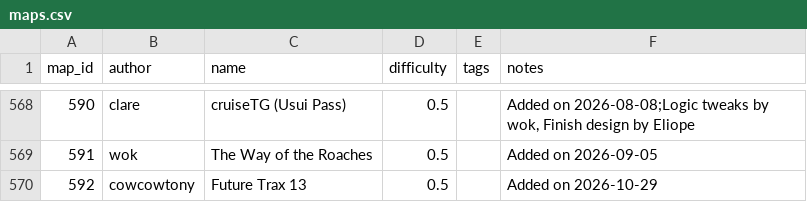
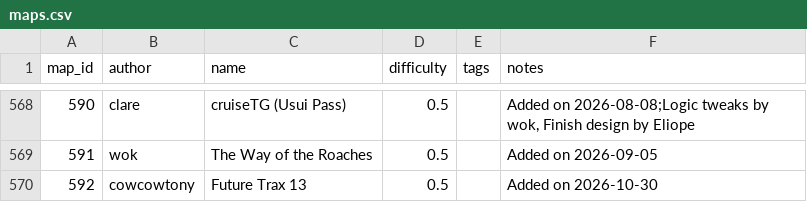
Before and after one commit to vv4t/Aottg2-Racing-Maps, a CSV file: maps.csv, drawn as a sheet; only a part is shown, gaps mark what is left out.

Commit message:
Update maps.csv

```diff
--- a/maps.csv
+++ b/maps.csv
@@ -569,2 +569,2 @@ map_id|author|name|difficulty|tags|notes
 591|wok|The Way of the Roaches|0.5||Added on 2026-09-05
-592|cowcowtony|Future Trax 13|0.5||Added on 2026-10-29
+592|cowcowtony|Future Trax 13|0.5||Added on 2026-10-30
```
